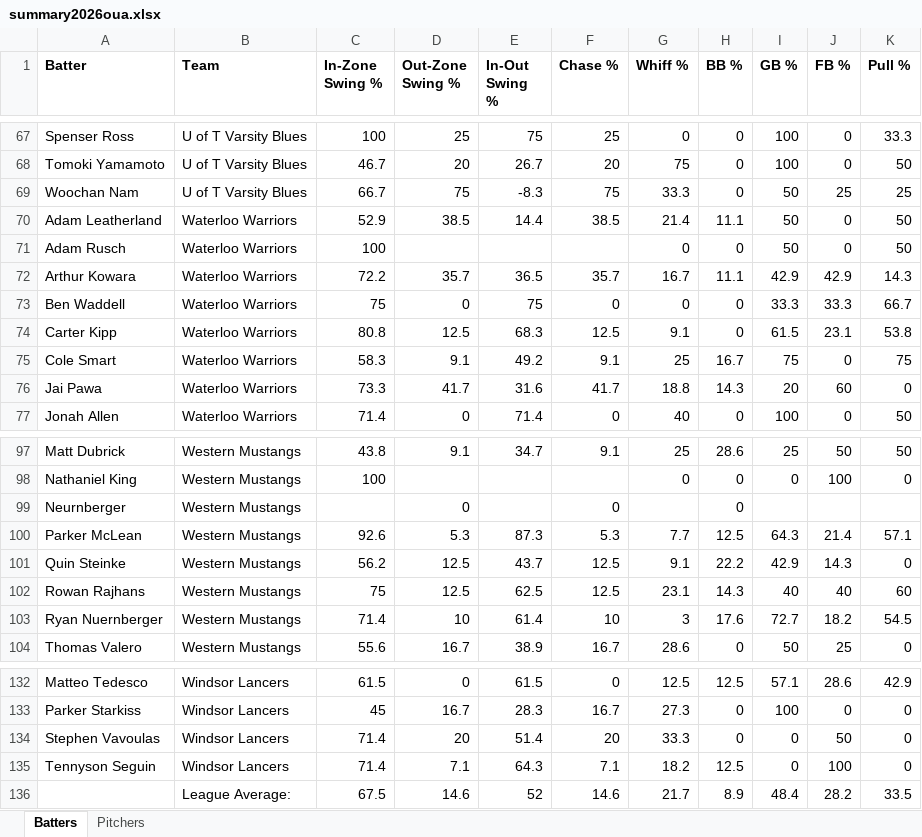
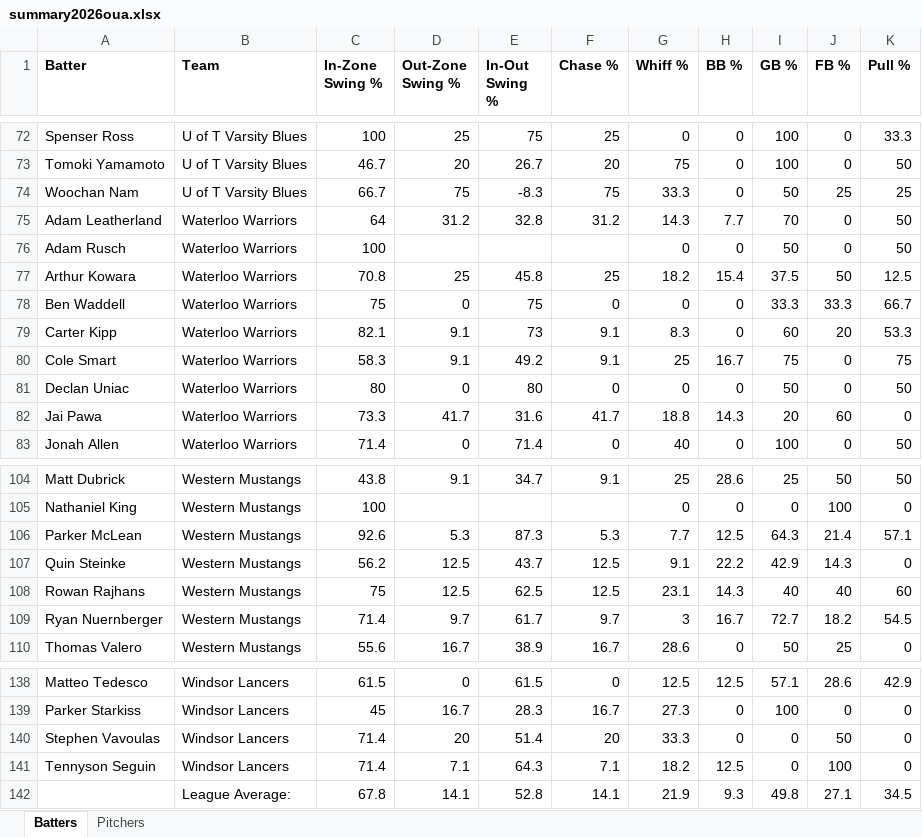
Before and after one commit to bigfishy06/data-diamond, an Excel workbook: oua/data/summary2026oua.xlsx, sheet Batters, drawn as a sheet; only a part is shown, gaps mark what is left out; values as stored, in another font and other column widths than the file's, no borders; table styles not drawn; removed rows and columns are numbered as before the commit, all else as after; the diff covers the shown part only; the diff names each change by its address in the sheet, - before the commit and + after, or states it on an @@ line.

```diff
--- a/oua/data/summary2026oua.xlsx (sheet Batters)
+++ b/oua/data/summary2026oua.xlsx (sheet Batters)
-C75 (In-Zone Swing %): 52.9
+C75 (In-Zone Swing %): 64
-D75 (Out-Zone Swing %): 38.5
+D75 (Out-Zone Swing %): 31.2
-E75 (In-Out Swing %): 14.4
+E75 (In-Out Swing %): 32.8
-F75 (Chase %): 38.5
+F75 (Chase %): 31.2
-G75 (Whiff %): 21.4
+G75 (Whiff %): 14.3
-H75 (BB %): 11.1
+H75 (BB %): 7.7
-I75 (GB %): 50
+I75 (GB %): 70
-C77 (In-Zone Swing %): 72.2
+C77 (In-Zone Swing %): 70.8
-D77 (Out-Zone Swing %): 35.7
+D77 (Out-Zone Swing %): 25
-E77 (In-Out Swing %): 36.5
+E77 (In-Out Swing %): 45.8
-F77 (Chase %): 35.7
+F77 (Chase %): 25
-G77 (Whiff %): 16.7
+G77 (Whiff %): 18.2
-H77 (BB %): 11.1
+H77 (BB %): 15.4
-I77 (GB %): 42.9
+I77 (GB %): 37.5
-J77 (FB %): 42.9
+J77 (FB %): 50
-K77 (Pull %): 14.3
+K77 (Pull %): 12.5
-C79 (In-Zone Swing %): 80.8
+C79 (In-Zone Swing %): 82.1
-D79 (Out-Zone Swing %): 12.5
+D79 (Out-Zone Swing %): 9.1
-E79 (In-Out Swing %): 68.3
+E79 (In-Out Swing %): 73
-F79 (Chase %): 12.5
+F79 (Chase %): 9.1
-G79 (Whiff %): 9.1
+G79 (Whiff %): 8.3
-I79 (GB %): 61.5
+I79 (GB %): 60
-J79 (FB %): 23.1
+J79 (FB %): 20
-K79 (Pull %): 53.8
+K79 (Pull %): 53.3
+row 81: Declan Uniac | Waterloo Warriors | 80 | 0 | 80 | 0 | 0 | 0 | 50 | 0 | 50
-row 99: Neurnberger | Western Mustangs |  | 0 |  | 0 |  | 0
-D109 (Out-Zone Swing %): 10
+D109 (Out-Zone Swing %): 9.7
-E109 (In-Out Swing %): 61.4
+E109 (In-Out Swing %): 61.7
-F109 (Chase %): 10
+F109 (Chase %): 9.7
-H109 (BB %): 17.6
+H109 (BB %): 16.7
-row 136:  | League Average: | 67.5 | 14.6 | 52 | 14.6 | 21.7 | 8.9 | 48.4 | 28.2 | 33.5
+row 142:  | League Average: | 67.8 | 14.1 | 52.8 | 14.1 | 21.9 | 9.3 | 49.8 | 27.1 | 34.5
```
Also changed, not shown: 6 added rows and 69 edited cells elsewhere in this sheet, sheet Pitchers, 4 other files.
